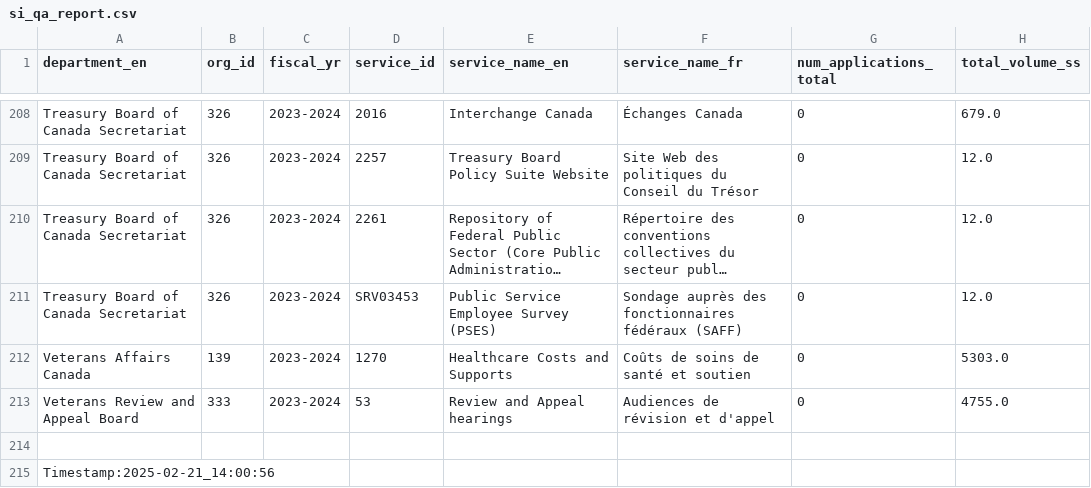
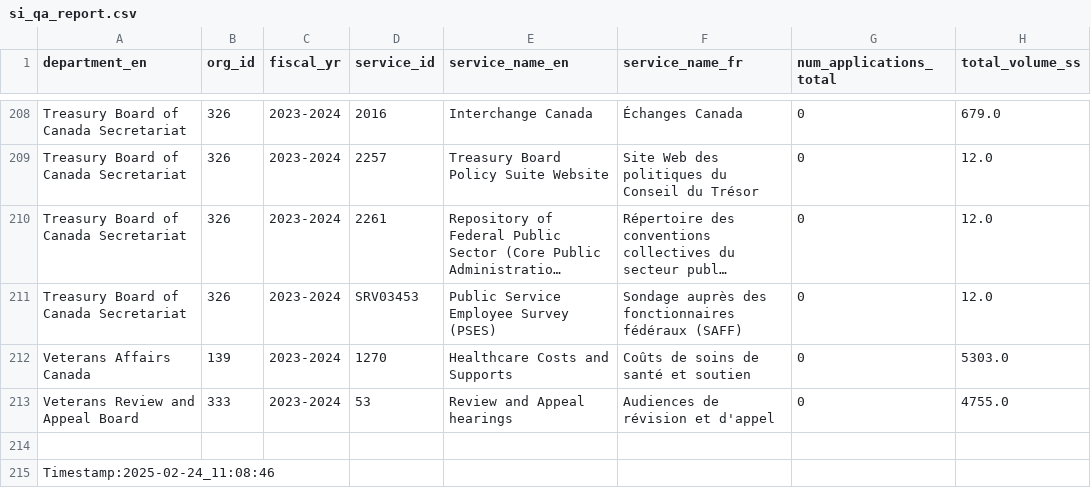
Before and after one commit to gcperformance/service-data, a CSV file: outputs/qa/si_qa_report.csv, drawn as a sheet; only a part is shown, gaps mark what is left out; long unchanged cells end in …; the diff names each change by its address in the sheet, - before the commit and + after, or states it on an @@ line.

```diff
--- a/outputs/qa/si_qa_report.csv
+++ b/outputs/qa/si_qa_report.csv
-A215 (department_en): Timestamp:2025-02-21_14:00:56
+A215 (department_en): Timestamp:2025-02-24_11:08:46
```
Also changed, not shown: outputs/indicators/maf_all.csv, outputs/indicators/si_oip.csv, 24 other files.
